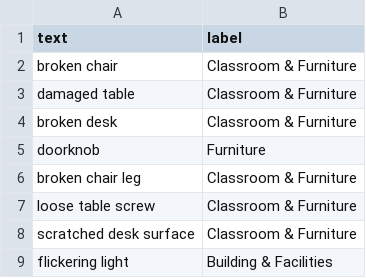
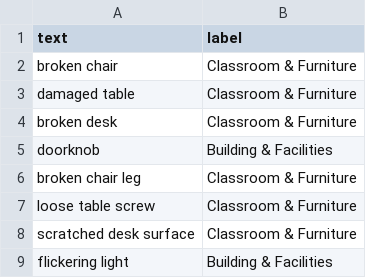
Before and after one commit to elyssaolivares/CCCS_106_FINAL_PROJECT, a CSV file: app/services/ai/dataset.csv, drawn as a sheet; only a part is shown.

```diff
--- a/app/services/ai/dataset.csv
+++ b/app/services/ai/dataset.csv
@@ -4,3 +4,3 @@ damaged table,Classroom & Furniture
 broken desk,Classroom & Furniture
-doorknob,Furniture
+doorknob,Building & Facilities
 broken chair leg,Classroom & Furniture
```
Also changed, not shown: 19 other files.
